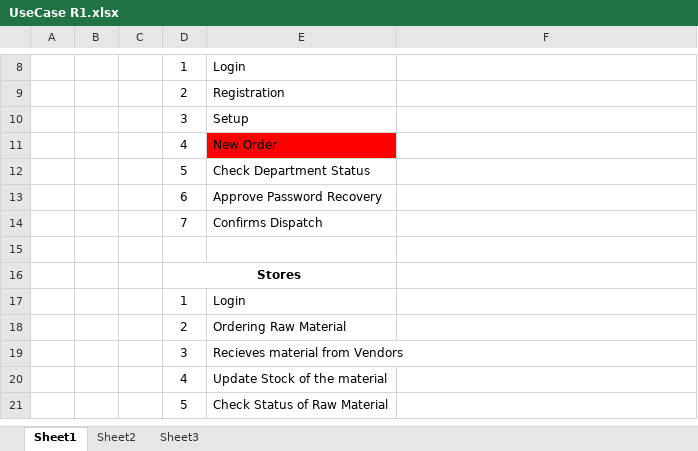
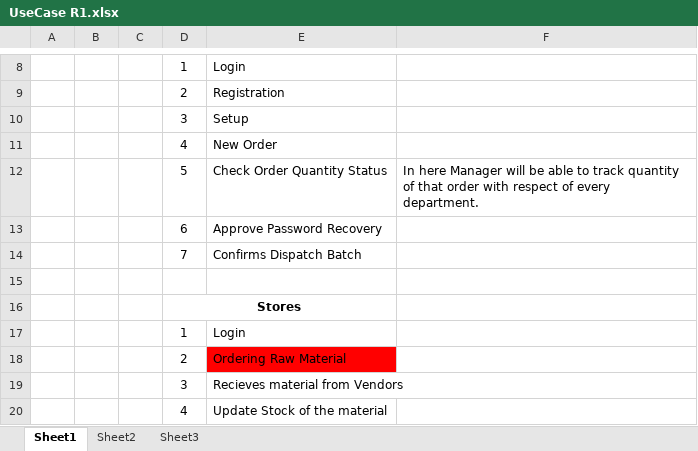
Before and after one commit to Abhi-1398/OptiSync, an Excel workbook: UseCase R1.xlsx, sheet Sheet1, drawn as a sheet; only a part is shown, gaps mark what is left out; the shorter side is filled out with more unchanged rows; values as stored, in another font and other column widths than the file's, no borders; removed rows and columns are numbered as before the commit, all else as after; the diff names each change by its address in the sheet, - before the commit and + after, or states it on an @@ line.

```diff
--- a/UseCase R1.xlsx (sheet Sheet1)
+++ b/UseCase R1.xlsx (sheet Sheet1)
-E11 fill: #FF0000
+E11 fill: none
-row 12:  |  |  | 5 | Check Department Status
+row 12:  |  |  | 5 | Check Order Quantity Status | In here Manager will be able to track quantity of that order with respect of every department.
-E14: Confirms Dispatch
+E14: Confirms Dispatch Batch
-E18 fill: none
+E18 fill: #FF0000
```
Also changed, not shown: DatabaseOptiSync.xlsx.
